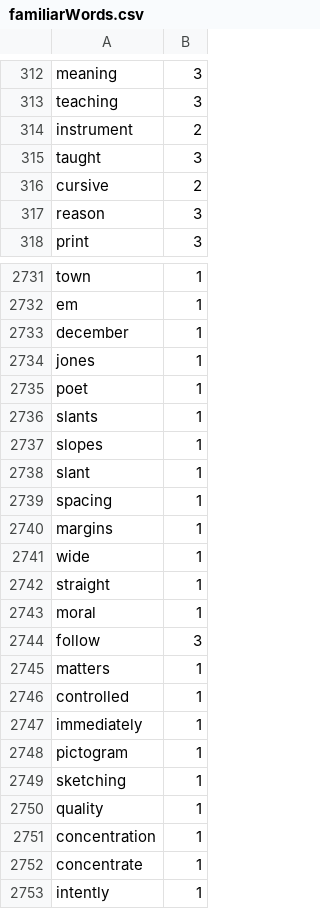
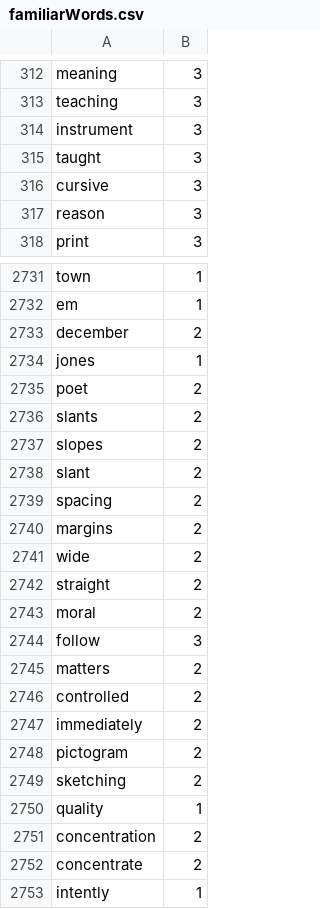
Before and after one commit to Elon-Mao/dictation, a CSV file: public/familiarWords.csv, drawn as a sheet; only a part is shown, gaps mark what is left out; the diff covers the shown part only.

```diff
--- a/public/familiarWords.csv
+++ b/public/familiarWords.csv
@@ -313,5 +313,5 @@ meaning,3,
 teaching,3,
-instrument,2,
+instrument,3,
 taught,3,
-cursive,2,
+cursive,3,
 reason,3,
@@ -2732,22 +2732,22 @@ town,1,
 em,1,
-december,1,
+december,2,
 jones,1,
-poet,1,
-slants,1,
-slopes,1,
-slant,1,
-spacing,1,
-margins,1,
-wide,1,
-straight,1,
-moral,1,
+poet,2,
+slants,2,
+slopes,2,
+slant,2,
+spacing,2,
+margins,2,
+wide,2,
+straight,2,
+moral,2,
 follow,3,
-matters,1,
-controlled,1,
-immediately,1,
-pictogram,1,
-sketching,1,
+matters,2,
+controlled,2,
+immediately,2,
+pictogram,2,
+sketching,2,
 quality,1,
-concentration,1,
-concentrate,1,
+concentration,2,
+concentrate,2,
 intently,1,
```
Also changed, not shown: 6 added rows and 9 edited cells elsewhere in this file, 1 other file.
